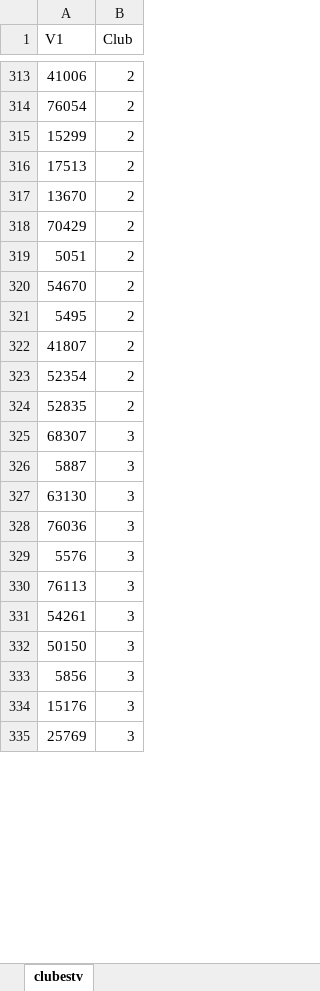
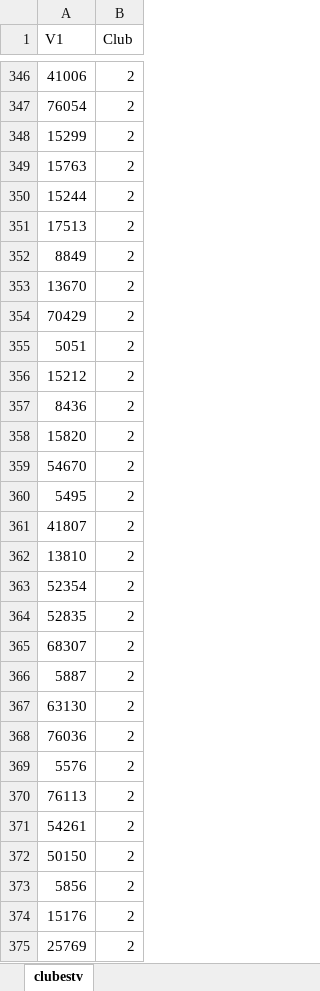
Before and after one commit to jsgomezme/DataJamCRC, an Excel workbook: data/clubestv.xlsx, sheet clubestv, drawn as a sheet; only a part is shown, gaps mark what is left out; values as stored, in another font and other column widths than the file's, no borders; addresses are those after the commit; the diff covers the shown part only; the diff names each change by its address in the sheet, - before the commit and + after, or states it on an @@ line.

```diff
--- a/data/clubestv.xlsx (sheet clubestv)
+++ b/data/clubestv.xlsx (sheet clubestv)
+row 349: 15763 | 2
+row 350: 15244 | 2
+row 352: 8849 | 2
+row 356: 15212 | 2
+row 357: 8436 | 2
+row 358: 15820 | 2
+row 362: 13810 | 2
-B365:B375 (Club): 3
+B365:B375 (Club): 2
```
Also changed, not shown: 344 added rows, 115 removed rows and 120 edited cells elsewhere in this sheet, data/clubesintfijo.xlsx, data/clubesmeandw.xlsx, 21 other files.
